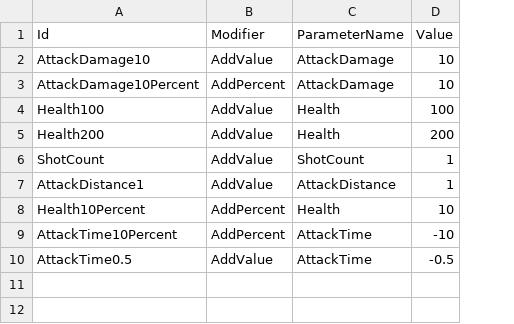
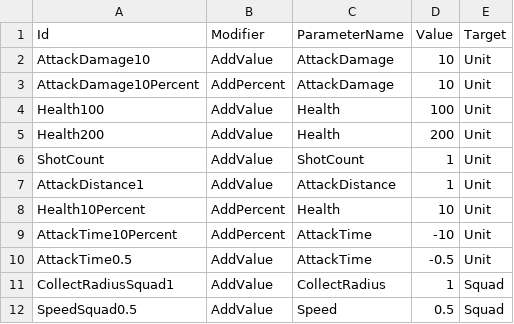
Before and after one commit to KonstantKuz/SuperpowerSquad, a CSV file: Assets/Resources/Configs/Modifiers.csv, drawn as a sheet; the diff names each change by its address in the sheet, - before the commit and + after, or states it on an @@ line.

```diff
--- a/Assets/Resources/Configs/Modifiers.csv
+++ b/Assets/Resources/Configs/Modifiers.csv
+column E (Target), rows 2-10: all Unit
+row 11: CollectRadiusSquad1 | AddValue | CollectRadius | 1 | Squad
+row 12: SpeedSquad0.5 | AddValue | Speed | 0.5 | Squad
```
Also changed, not shown: Assets/Resources/Configs/PlayerUnit.csv, Assets/Resources/Configs/Upgrades.csv, 4 other files.
